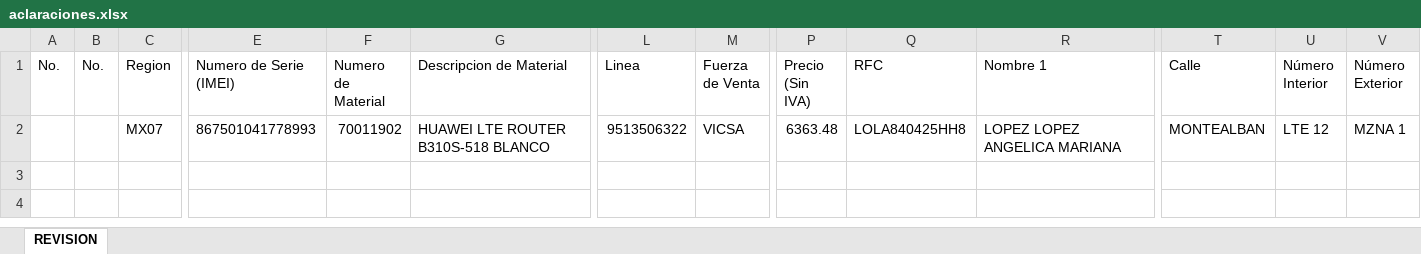
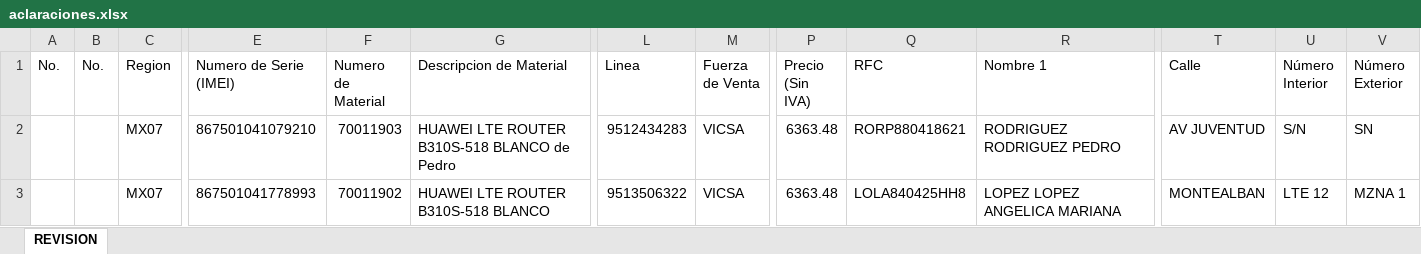
Before and after one commit to alo456/vicsa, an Excel workbook: public/Reports/aclaraciones.xlsx, sheet REVISION, drawn as a sheet; only a part is shown, gaps mark what is left out; values as stored, in another font and other column widths than the file's, no borders; rows hold the shown columns only; the diff names each change by its address in the sheet, - before the commit and + after, or states it on an @@ line.

```diff
--- a/public/Reports/aclaraciones.xlsx (sheet REVISION)
+++ b/public/Reports/aclaraciones.xlsx (sheet REVISION)
+row 2:  |  | MX07 | 867501041079210 | 70011903 | HUAWEI LTE ROUTER B310S-518 BLANCO de Pedro | 9512434283 | VICSA | 6363.48 | RORP880418621 | RODRIGUEZ RODRIGUEZ PEDRO | AV JUVENTUD | S/N | SN
```
Also changed, not shown: public/Excel/ejemplo compra 2.xlsx, 13 other files.
